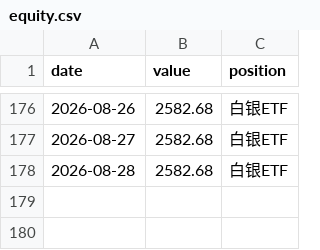
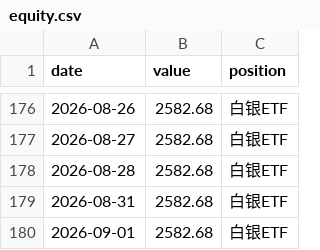
Before and after one commit to 123tyu593/etf-momentum-dashboard, a CSV file: equity.csv, drawn as a sheet; only a part is shown, gaps mark what is left out; the diff names each change by its address in the sheet, - before the commit and + after, or states it on an @@ line.

```diff
--- a/equity.csv
+++ b/equity.csv
+row 179: 2026-08-31 | 2582.68 | 白银ETF
+row 180: 2026-09-01 | 2582.68 | 白银ETF
```
Also changed, not shown: 1 other file.
